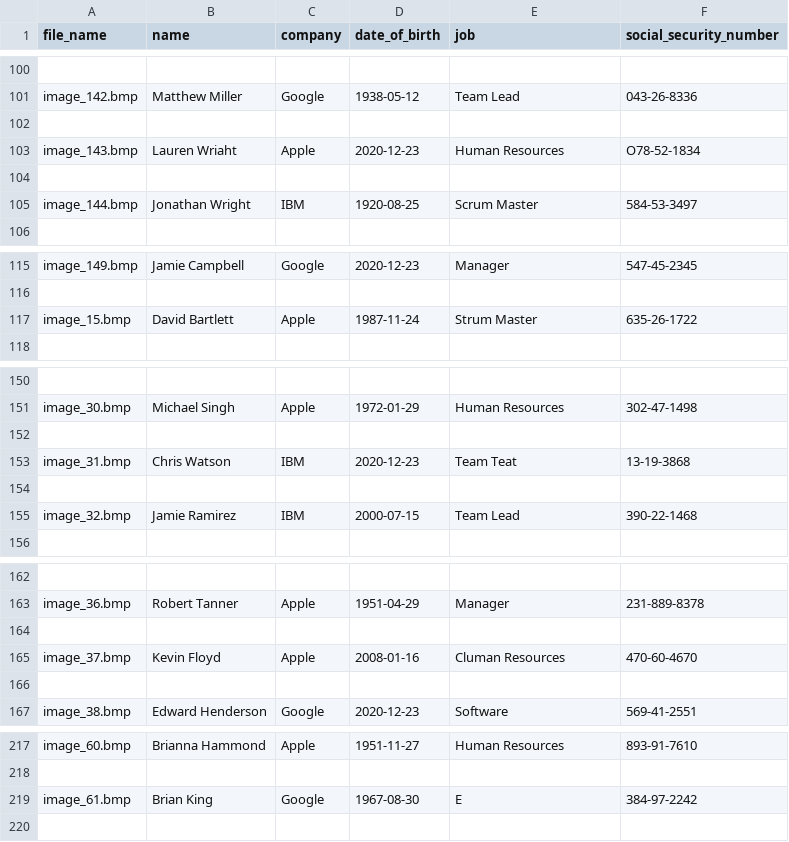
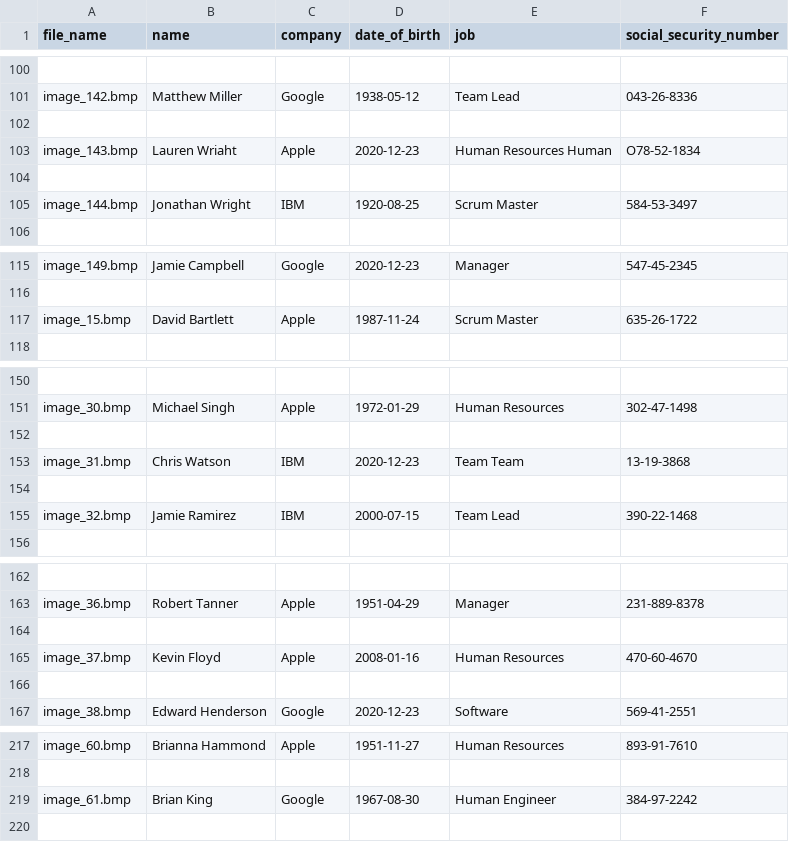
Before and after one commit to zarkoblagojevic00/semi-structured-info-extraction, a CSV file: result.csv, drawn as a sheet; only a part is shown, gaps mark what is left out; the diff covers the shown part only.

```diff
--- a/result.csv
+++ b/result.csv
@@ -102,3 +102,3 @@
 
-"image_143.bmp","Lauren Wriaht","Apple","2020-12-23","Human Resources ","O78-52-1834"
+"image_143.bmp","Lauren Wriaht","Apple","2020-12-23","Human Resources Human","O78-52-1834"
 
@@ -116,3 +116,3 @@
 
-"image_15.bmp","David Bartlett","Apple","1987-11-24","Strum Master","635-26-1722"
+"image_15.bmp","David Bartlett","Apple","1987-11-24","Scrum Master","635-26-1722"
 
@@ -152,3 +152,3 @@
 
-"image_31.bmp","Chris Watson","IBM","2020-12-23","Team Teat","13-19-3868"
+"image_31.bmp","Chris Watson","IBM","2020-12-23","Team Team","13-19-3868"
 
@@ -164,3 +164,3 @@
 
-"image_37.bmp","Kevin Floyd","Apple","2008-01-16","Cluman Resources","470-60-4670"
+"image_37.bmp","Kevin Floyd","Apple","2008-01-16","Human Resources","470-60-4670"
 
@@ -218,3 +218,3 @@
 
-"image_61.bmp","Brian King","Google","1967-08-30"," E","384-97-2242"
+"image_61.bmp","Brian King","Google","1967-08-30","Human Engineer","384-97-2242"
 
```
Also changed, not shown: 12 edited cells elsewhere in this file, 4 other files.
